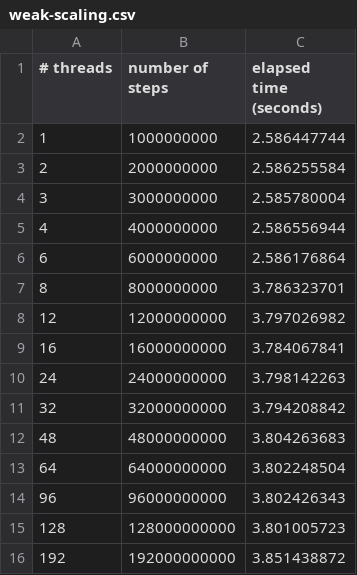
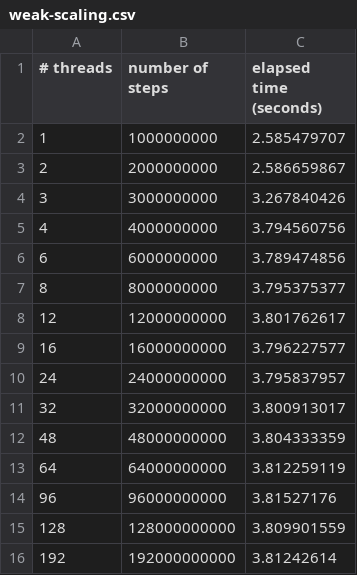
Before and after one commit to giordano/julia-on-ampere-one, a CSV file: benchmarks/pi-examples/weak-scaling.csv, drawn as a sheet.

```diff
--- a/benchmarks/pi-examples/weak-scaling.csv
+++ b/benchmarks/pi-examples/weak-scaling.csv
@@ -1,16 +1,16 @@
 # threads, number of steps, elapsed time (seconds)
-1,1000000000,2.586447744
-2,2000000000,2.586255584
-3,3000000000,2.585780004
-4,4000000000,2.586556944
-6,6000000000,2.586176864
-8,8000000000,3.786323701
-12,12000000000,3.797026982
-16,16000000000,3.784067841
-24,24000000000,3.798142263
-32,32000000000,3.794208842
-48,48000000000,3.804263683
-64,64000000000,3.802248504
-96,96000000000,3.802426343
-128,128000000000,3.801005723
-192,192000000000,3.851438872
+1,1000000000,2.585479707
+2,2000000000,2.586659867
+3,3000000000,3.267840426
+4,4000000000,3.794560756
+6,6000000000,3.789474856
+8,8000000000,3.795375377
+12,12000000000,3.801762617
+16,16000000000,3.796227577
+24,24000000000,3.795837957
+32,32000000000,3.800913017
+48,48000000000,3.804333359
+64,64000000000,3.812259119
+96,96000000000,3.81527176
+128,128000000000,3.809901559
+192,192000000000,3.81242614
```
Also changed, not shown: benchmarks/pi-examples/strong-scaling.csv, 13 other files.
